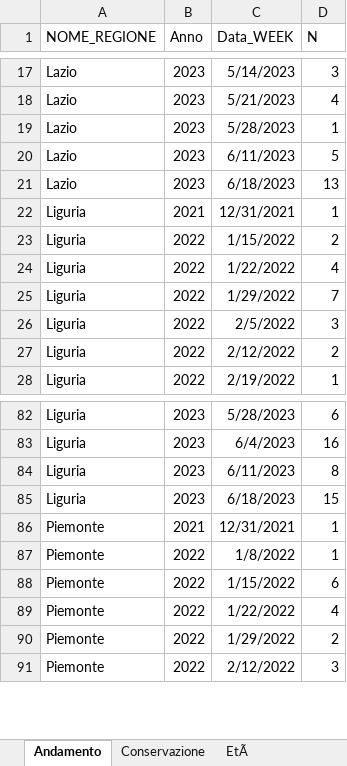
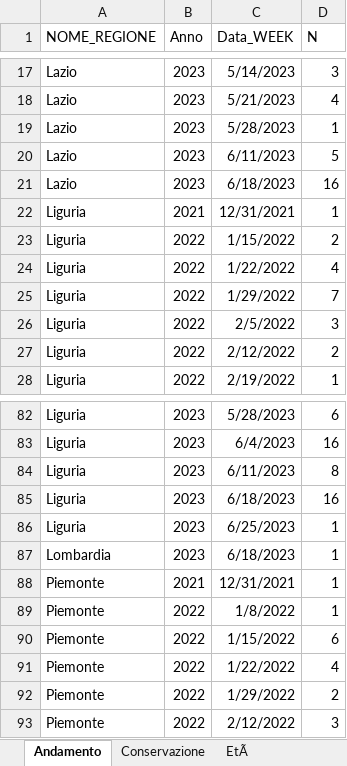
Before and after one commit to IZSAM-StatGIS/ReportPSA, an Excel workbook: Download/Focus_Positivi_ZR.xlsx, sheet Andamento, drawn as a sheet; only a part is shown, gaps mark what is left out; values as stored, in another font and other column widths than the file's, no borders; the diff names each change by its address in the sheet, - before the commit and + after, or states it on an @@ line.

```diff
--- a/Download/Focus_Positivi_ZR.xlsx (sheet Andamento)
+++ b/Download/Focus_Positivi_ZR.xlsx (sheet Andamento)
-D21 (N): 13
+D21 (N): 16
-D85 (N): 15
+D85 (N): 16
+row 86: Liguria | 2023 | 6/25/2023 | 1
+row 87: Lombardia | 2023 | 6/18/2023 | 1
```
Also changed, not shown: sheet EtÃ, sheet Conservazione, Download/Cinghiali_ZR.xlsx, Download/Focus_Positives_ZR.xlsx, 39 other files.
